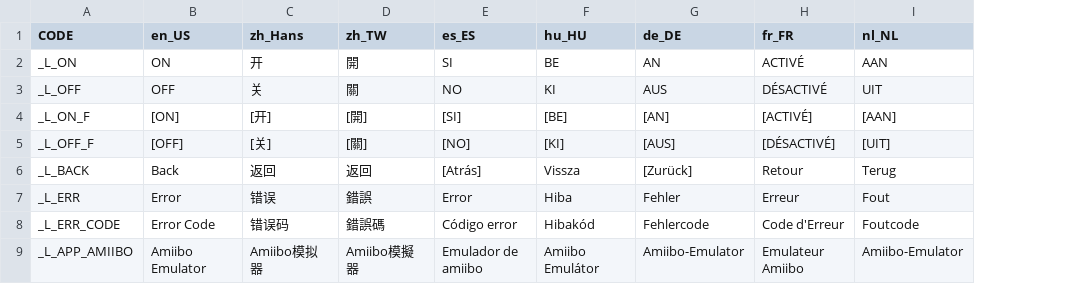
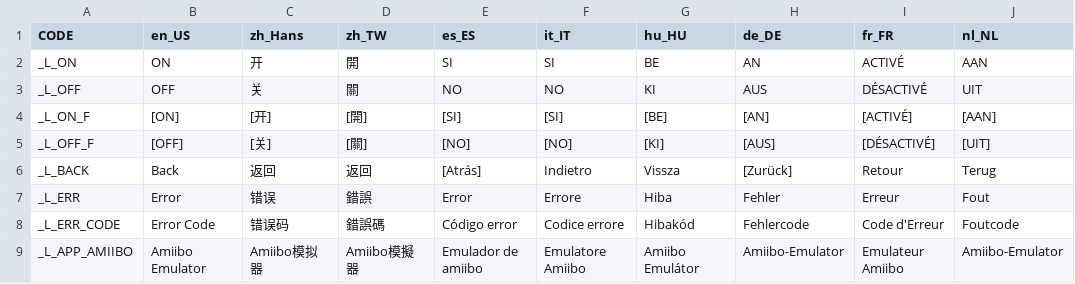
Before and after one commit to solosky/pixl.js, a CSV file: fw/data/i18n.csv, drawn as a sheet; only a part is shown; the diff names each change by its address in the sheet, - before the commit and + after, or states it on an @@ line.

```diff
--- a/fw/data/i18n.csv
+++ b/fw/data/i18n.csv
+column F (it_IT), rows 2-9: SI | NO | [SI] | [NO] | Indietro | Errore | Codice errore | Emulatore Amiibo
```
Also changed, not shown: 4 other files.
